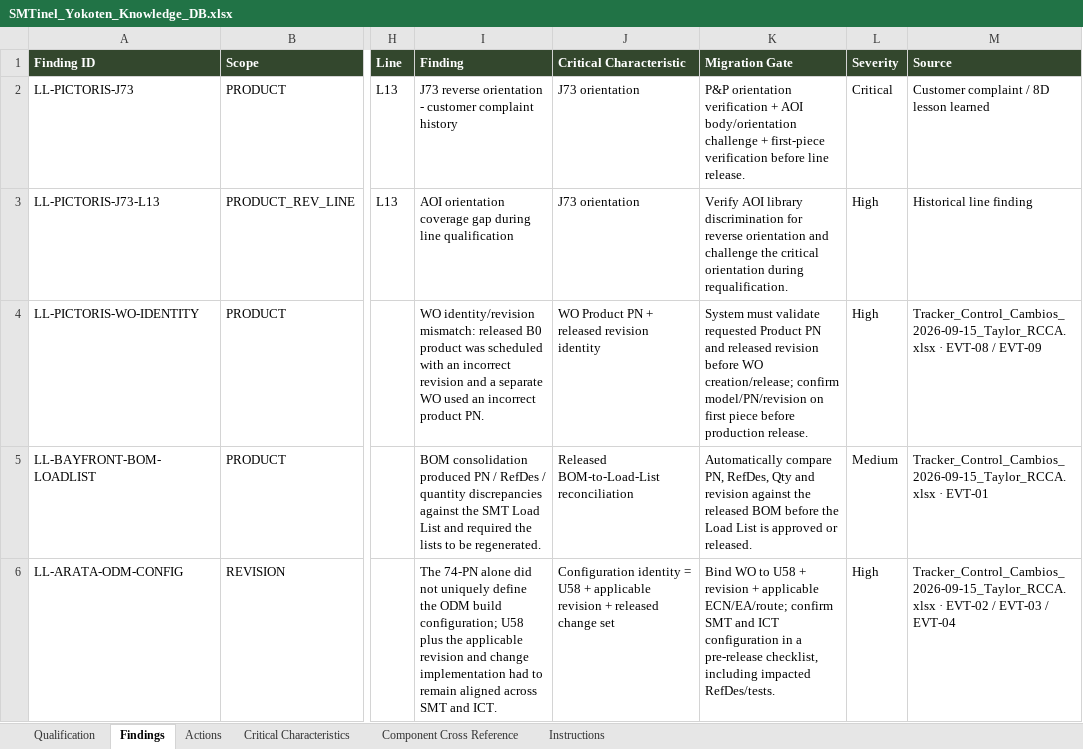
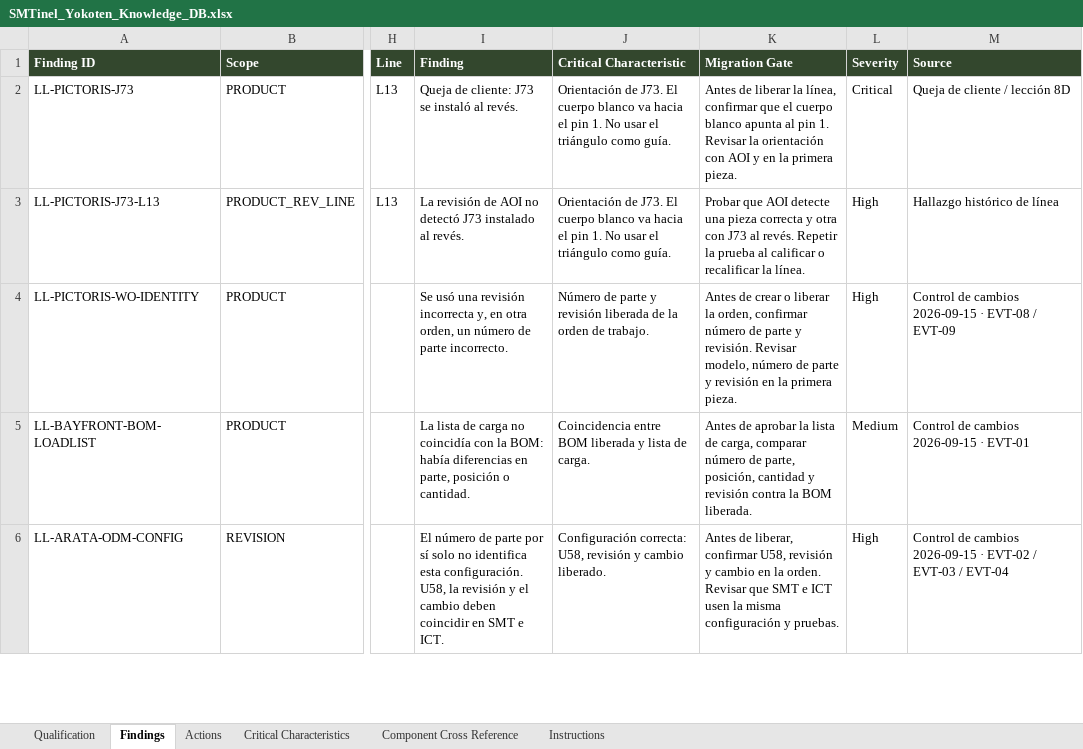
Before and after one commit to carmacorte/SMTinel, an Excel workbook: SMTinel_Yokoten_Knowledge_DB.xlsx, sheet Findings, drawn as a sheet; only a part is shown, gaps mark what is left out; values as stored, in another font and other column widths than the file's, no borders; table styles not drawn; the diff covers the shown part only; the diff names each change by its address in the sheet, - before the commit and + after, or states it on an @@ line.

```diff
--- a/SMTinel_Yokoten_Knowledge_DB.xlsx (sheet Findings)
+++ b/SMTinel_Yokoten_Knowledge_DB.xlsx (sheet Findings)
-I2 (Finding): J73 reverse orientation - customer complaint history
+I2 (Finding): Queja de cliente: J73 se instaló al revés.
-J2:J3 (Critical Characteristic): J73 orientation
+J2:J3 (Critical Characteristic): Orientación de J73. El cuerpo blanco va hacia el pin 1. No usar el triángulo como guía.
-K2 (Migration Gate): P&P orientation verification + AOI body/orientation challenge + first-piece verification before line release.
+K2 (Migration Gate): Antes de liberar la línea, confirmar que el cuerpo blanco apunta al pin 1. Revisar la orientación con AOI y en la primera pieza.
-M2 (Source): Customer complaint / 8D lesson learned
+M2 (Source): Queja de cliente / lección 8D
-I3 (Finding): AOI orientation coverage gap during line qualification
+I3 (Finding): La revisión de AOI no detectó J73 instalado al revés.
-K3 (Migration Gate): Verify AOI library discrimination for reverse orientation and challenge the critical orientation during requalification.
+K3 (Migration Gate): Probar que AOI detecte una pieza correcta y otra con J73 al revés. Repetir la prueba al calificar o recalificar la línea.
-M3 (Source): Historical line finding
+M3 (Source): Hallazgo histórico de línea
-I4 (Finding): WO identity/revision mismatch: released B0 product was scheduled with an incorrect revision and a separate WO used an incorrect product PN.
+I4 (Finding): Se usó una revisión incorrecta y, en otra orden, un número de parte incorrecto.
-J4 (Critical Characteristic): WO Product PN + released revision identity
+J4 (Critical Characteristic): Número de parte y revisión liberada de la orden de trabajo.
-K4 (Migration Gate): System must validate requested Product PN and released revision before WO creation/release; confirm model/PN/revision on first piece before production release.
+K4 (Migration Gate): Antes de crear o liberar la orden, confirmar número de parte y revisión. Revisar modelo, número de parte y revisión en la primera pieza.
-M4 (Source): Tracker_Control_Cambios_2026-09-15_Taylor_RCCA.xlsx · EVT-08…
+M4 (Source): Control de cambios 2026-09-15 · EVT-08…
-I5 (Finding): BOM consolidation produced PN / RefDes / quantity discrepancies against the SMT Load List and required the lists to be regenerated.
+I5 (Finding): La lista de carga no coincidía con la BOM: había diferencias en parte, posición o cantidad.
-J5 (Critical Characteristic): Released BOM-to-Load-List reconciliation
+J5 (Critical Characteristic): Coincidencia entre BOM liberada y lista de carga.
-K5 (Migration Gate): Automatically compare PN, RefDes, Qty and revision against the released BOM before the Load List is approved or released.
+K5 (Migration Gate): Antes de aprobar la lista de carga, comparar número de parte, posición, cantidad y revisión contra la BOM liberada.
-M5 (Source): Tracker_Control_Cambios_2026-09-15_Taylor_RCCA.xlsx · EVT-01
+M5 (Source): Control de cambios 2026-09-15 · EVT-01
-I6 (Finding): The 74-PN alone did not uniquely define the ODM build configuration; U58 plus the applicable revision and change implementation had to remain aligned across SMT and ICT.
+I6 (Finding): El número de parte por sí solo no identifica esta configuración. U58, la revisión y el cambio deben coincidir en SMT e ICT.
-J6 (Critical Characteristic): Configuration identity = U58 + applicable revision + released change set
+J6 (Critical Characteristic): Configuración correcta: U58, revisión y cambio liberado.
-K6 (Migration Gate): Bind WO to U58 + revision + applicable ECN/EA/route; confirm SMT and ICT configuration in a pre-release checklist, including impacted RefDes/tests.
+K6 (Migration Gate): Antes de liberar, confirmar U58, revisión y cambio en la orden. Revisar que SMT e ICT usen la misma configuración y pruebas.
-M6 (Source): Tracker_Control_Cambios_2026-09-15_Taylor_RCCA.xlsx · EVT-02…
+M6 (Source): Control de cambios 2026-09-15 · EVT-02…
```
Also changed, not shown: 8 added rows and 30 edited cells elsewhere in this sheet, sheet Actions, sheet Critical Characteristics, sheet Component Cross Reference, sheet Instructions, sheet Qualification.
